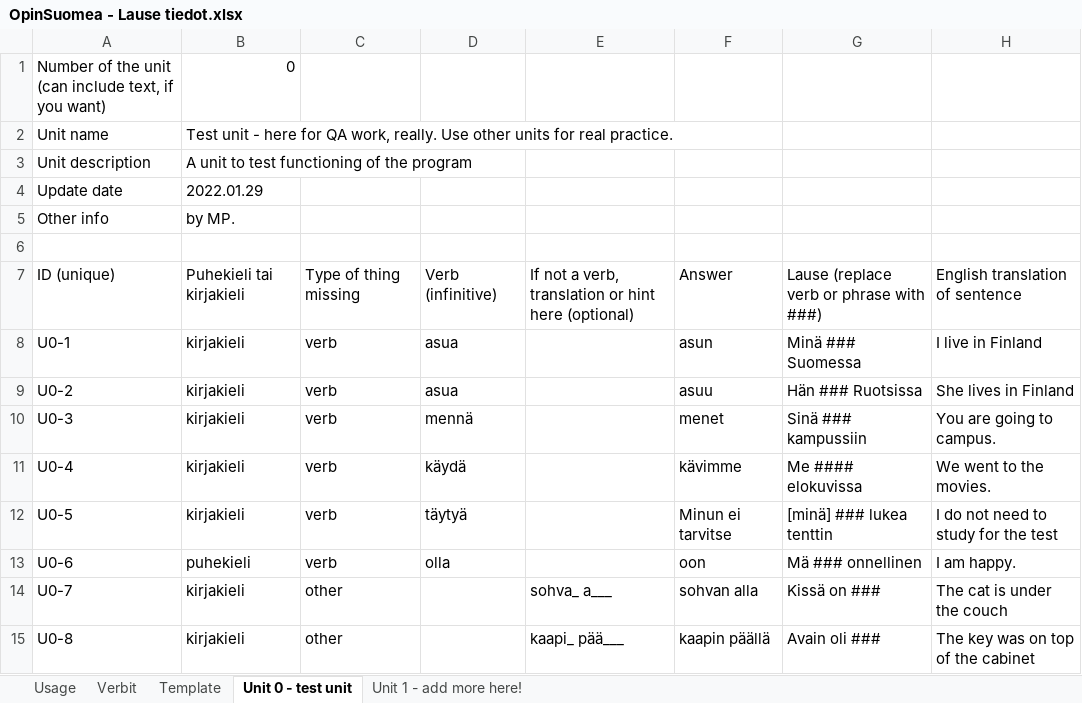
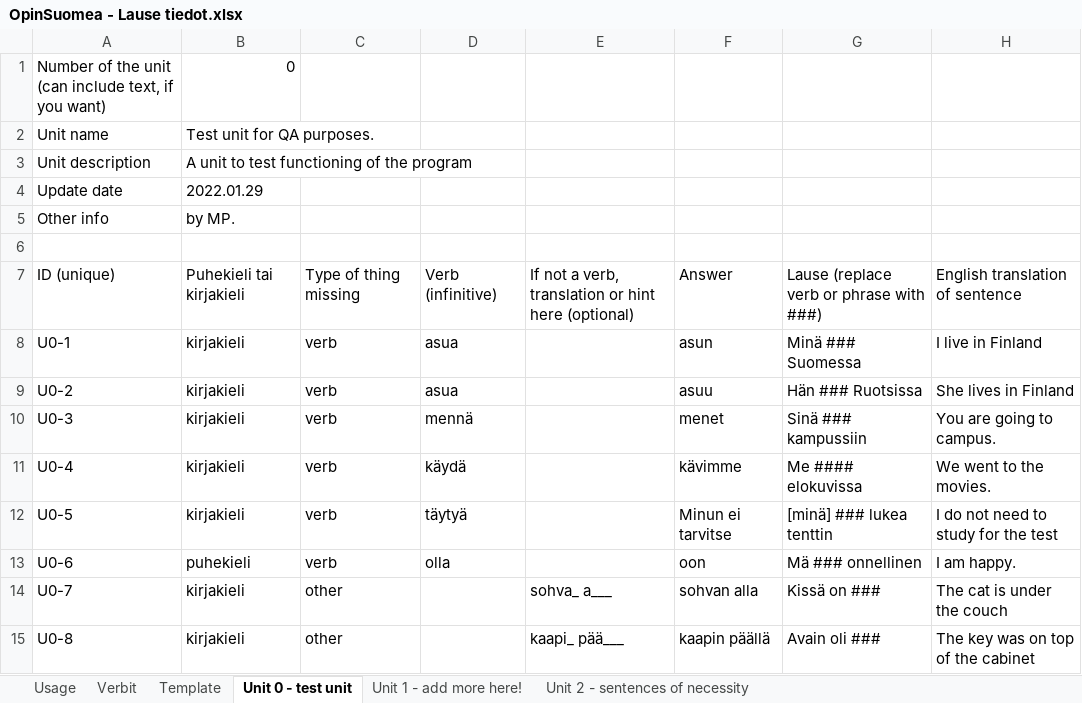
Before and after one commit to F-Stop/opinsuomea, an Excel workbook: data/OpinSuomea - Lause tiedot.xlsx, sheet Unit 0 - test unit, drawn as a sheet; values as stored, in another font and other column widths than the file's, no borders; charts and pictures not drawn; the diff names each change by its address in the sheet, - before the commit and + after, or states it on an @@ line.

```diff
--- a/data/OpinSuomea - Lause tiedot.xlsx (sheet Unit 0 - test unit)
+++ b/data/OpinSuomea - Lause tiedot.xlsx (sheet Unit 0 - test unit)
+sheet tab: Unit 2 - sentences of necessity
-B2: Test unit - here for QA work, really. Use other units for real practice.
+B2: Test unit for QA purposes.
```
Also changed, not shown: sheet Template, charts or pictures, 3 other files.
